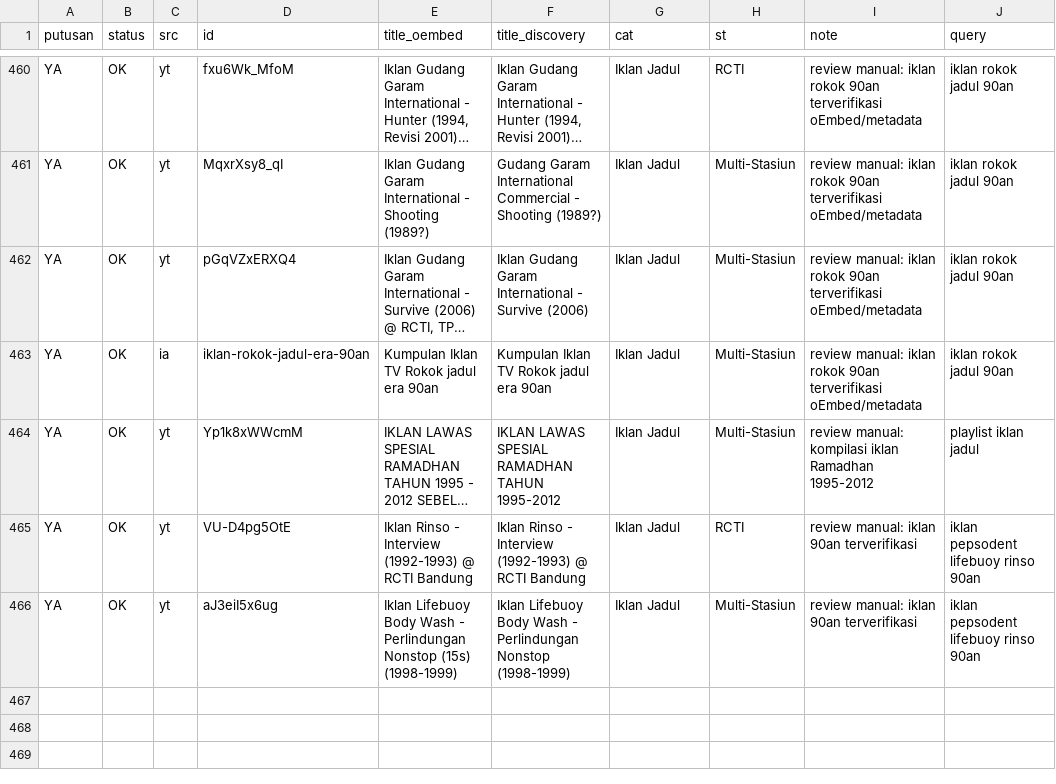
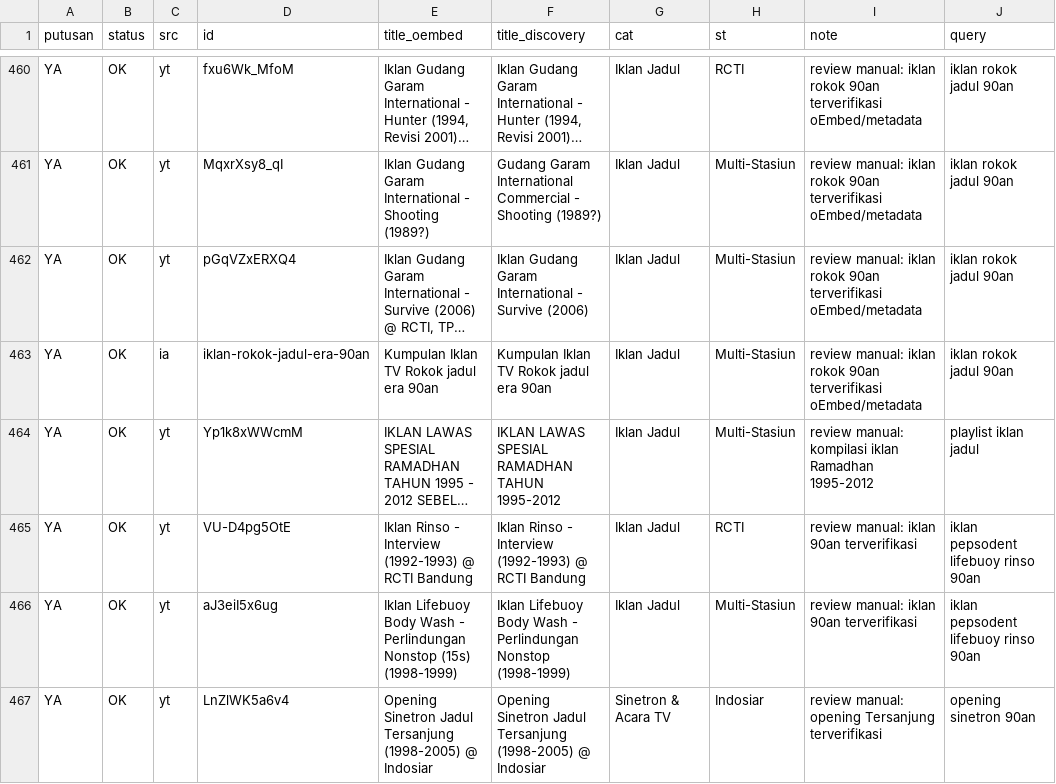
Before and after one commit to Llunatics/siar, a TSV file: scripts/cand/rev-yt-manual.tsv, drawn as a sheet; only a part is shown, gaps mark what is left out; long unchanged cells end in ….

Commit message:
audit siklus 198: batch YT sinetron +1 Tersanjung (katalog 531)

```diff
--- a/scripts/cand/rev-yt-manual.tsv
+++ b/scripts/cand/rev-yt-manual.tsv
@@ -466 +466,2 @@ YA	OK	yt	VU-D4pg5OtE	Iklan Rinso - Interview (1992-1993) @ RCTI Bandung	Iklan Ri
 YA	OK	yt	aJ3eiI5x6ug	Iklan Lifebuoy Body Wash - Perlindungan Nonstop (15s) (1998-1999)	Iklan Lifebuoy Body Wash - Perlindungan Nonstop (1998-1999)	Iklan Jadul	Multi-Stasiun	review manual: iklan 90an terverifikasi	iklan pepsodent lifebuoy rinso 90an
+YA	OK	yt	LnZlWK5a6v4	Opening Sinetron Jadul Tersanjung (1998-2005) @ Indosiar	Opening Sinetron Jadul Tersanjung (1998-2005) @ Indosiar	Sinetron & Acara TV	Indosiar	review manual: opening Tersanjung terverifikasi	opening sinetron 90an
```
Also changed, not shown: 3 other files.
